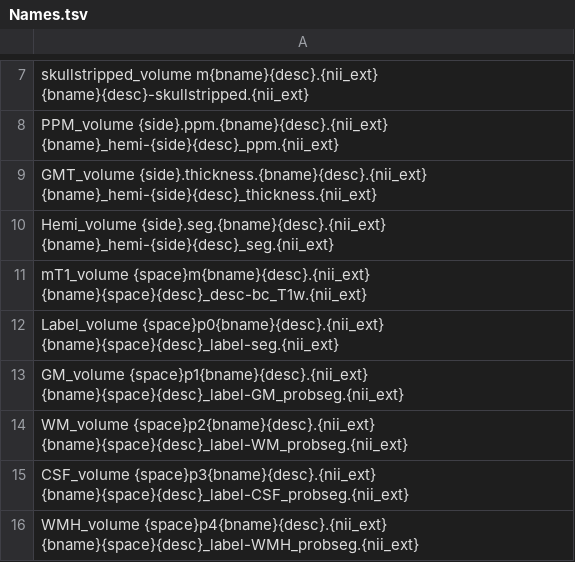
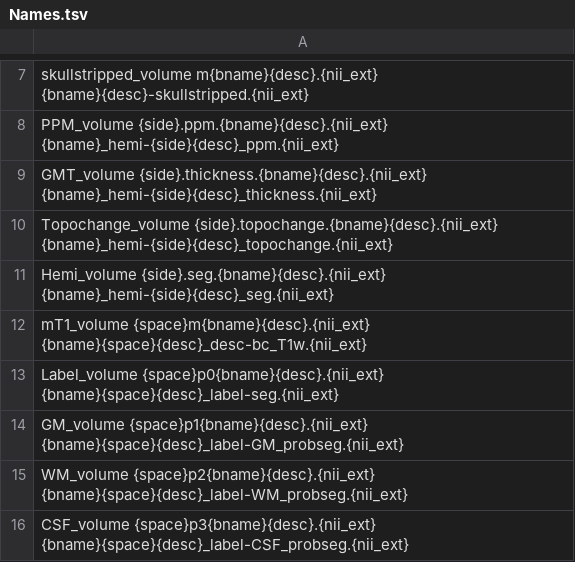
Before and after one commit to ChristianGaser/T1Prep, a TSV file: src/t1prep/data/Names.tsv, drawn as a sheet; only a part is shown, gaps mark what is left out; the shorter side is filled out with more unchanged rows; the diff names each change by its address in the sheet, - before the commit and + after, or states it on an @@ line.

Commit message:
Add topochange file support and tweak median filter
Add support for a Topochange_volume output: update Names.tsv with a topochange naming pattern and include "Topochange_volume" in the dynamic filename loop. Pass the topochange path as an extra argument to CAT_VolMarchingCubes (only when debug=1) so the topology-change volume can be produced during surface extraction. Adjust median-filter behavior: lower the default median_filter in T1Prep_defaults.txt from 2 to 1, and hardcode -median-filter 2 for CAT_VolThicknessPbt to preserve previous thickness-processing filtering.

```diff
--- a/src/t1prep/data/Names.tsv
+++ b/src/t1prep/data/Names.tsv
+row 10: Topochange_volume {side}.topochange.{bname}{desc}.{nii_ext} {bname}_hemi-{side}{desc}_topochange.{nii_ext}
```
Also changed, not shown: 2 other files.
